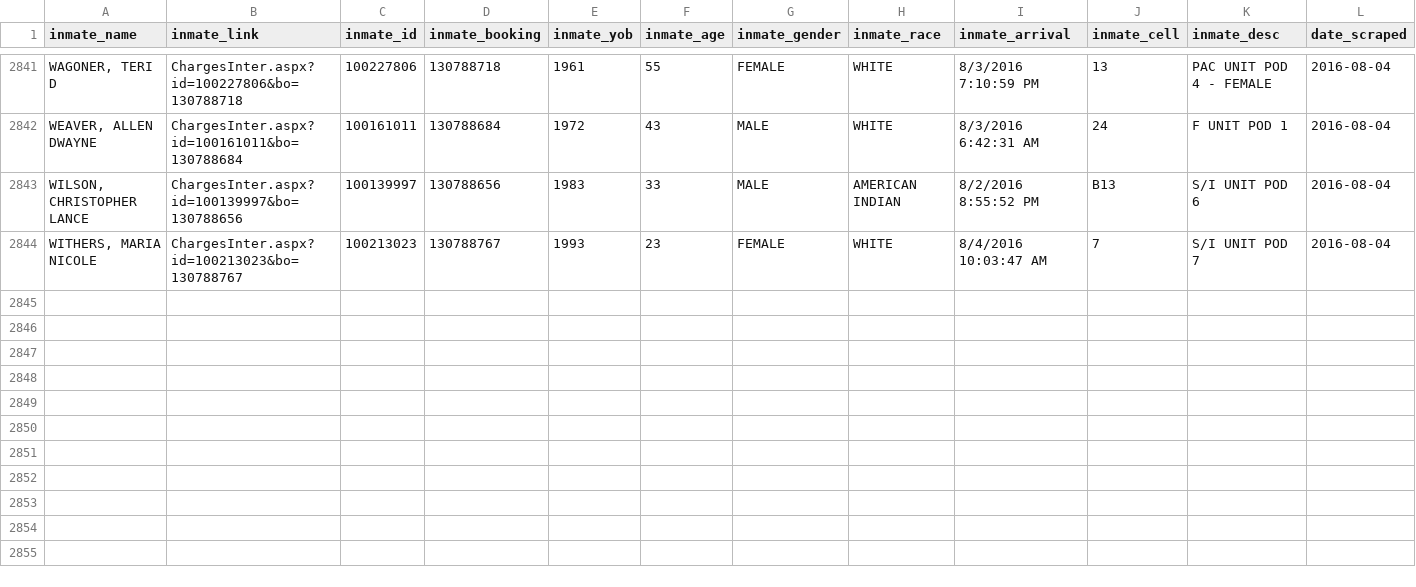
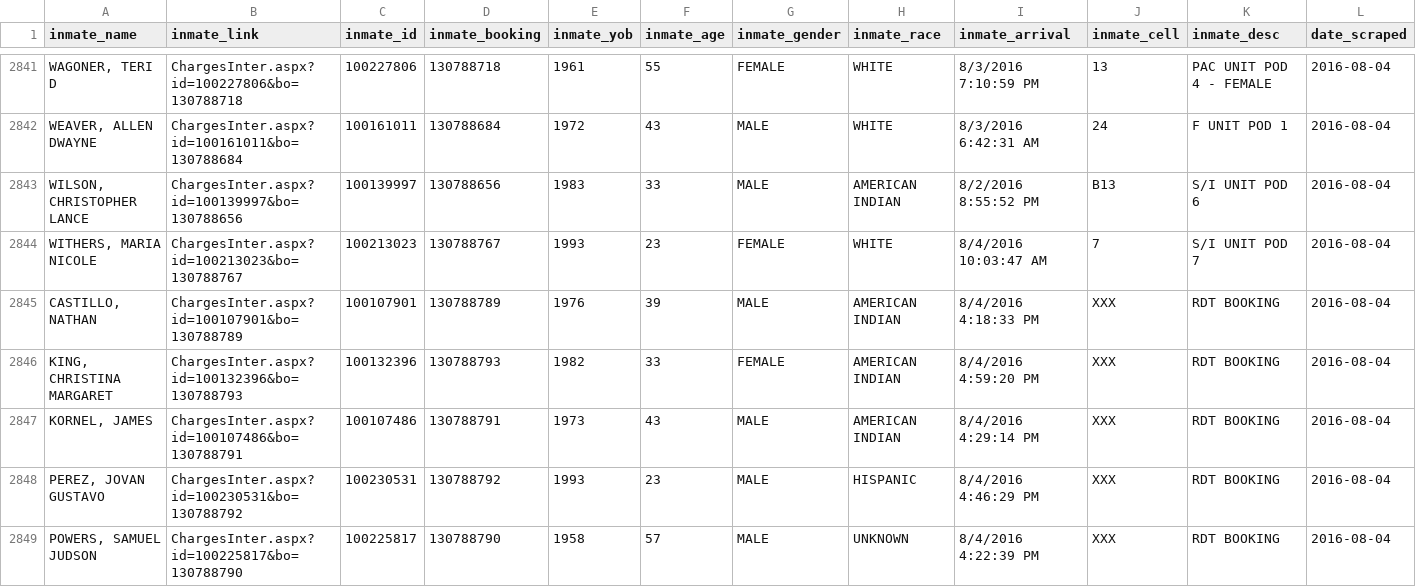
Before and after one commit to sandrafish/justice, a CSV file: data/inmate_details.csv, drawn as a sheet; only a part is shown, gaps mark what is left out.

Commit message:
Adding data for 16-08-04

```diff
--- a/data/inmate_details.csv
+++ b/data/inmate_details.csv
@@ -2844 +2844,6 @@ inmate_name,inmate_link,inmate_id,inmate_booking,inmate_yob,inmate_age,inmate_ge
 "WITHERS, MARIA NICOLE",ChargesInter.aspx?id=100213023&bo=130788767,100213023,130788767,1993,23,FEMALE,WHITE,8/4/2016 10:03:47 AM,7,S/I UNIT POD 7,2016-08-04
+"CASTILLO, NATHAN ",ChargesInter.aspx?id=100107901&bo=130788789,100107901,130788789,1976,39,MALE,AMERICAN INDIAN,8/4/2016 4:18:33 PM,XXX,RDT BOOKING,2016-08-04
+"KING, CHRISTINA MARGARET",ChargesInter.aspx?id=100132396&bo=130788793,100132396,130788793,1982,33,FEMALE,AMERICAN INDIAN,8/4/2016 4:59:20 PM,XXX,RDT BOOKING,2016-08-04
+"KORNEL, JAMES ",ChargesInter.aspx?id=100107486&bo=130788791,100107486,130788791,1973,43,MALE,AMERICAN INDIAN,8/4/2016 4:29:14 PM,XXX,RDT BOOKING,2016-08-04
+"PEREZ, JOVAN GUSTAVO",ChargesInter.aspx?id=100230531&bo=130788792,100230531,130788792,1993,23,MALE,HISPANIC,8/4/2016 4:46:29 PM,XXX,RDT BOOKING,2016-08-04
+"POWERS, SAMUEL JUDSON",ChargesInter.aspx?id=100225817&bo=130788790,100225817,130788790,1958,57,MALE,UNKNOWN,8/4/2016 4:22:39 PM,XXX,RDT BOOKING,2016-08-04
```
Also changed, not shown: data/warrant_details.csv, 7 other files.
